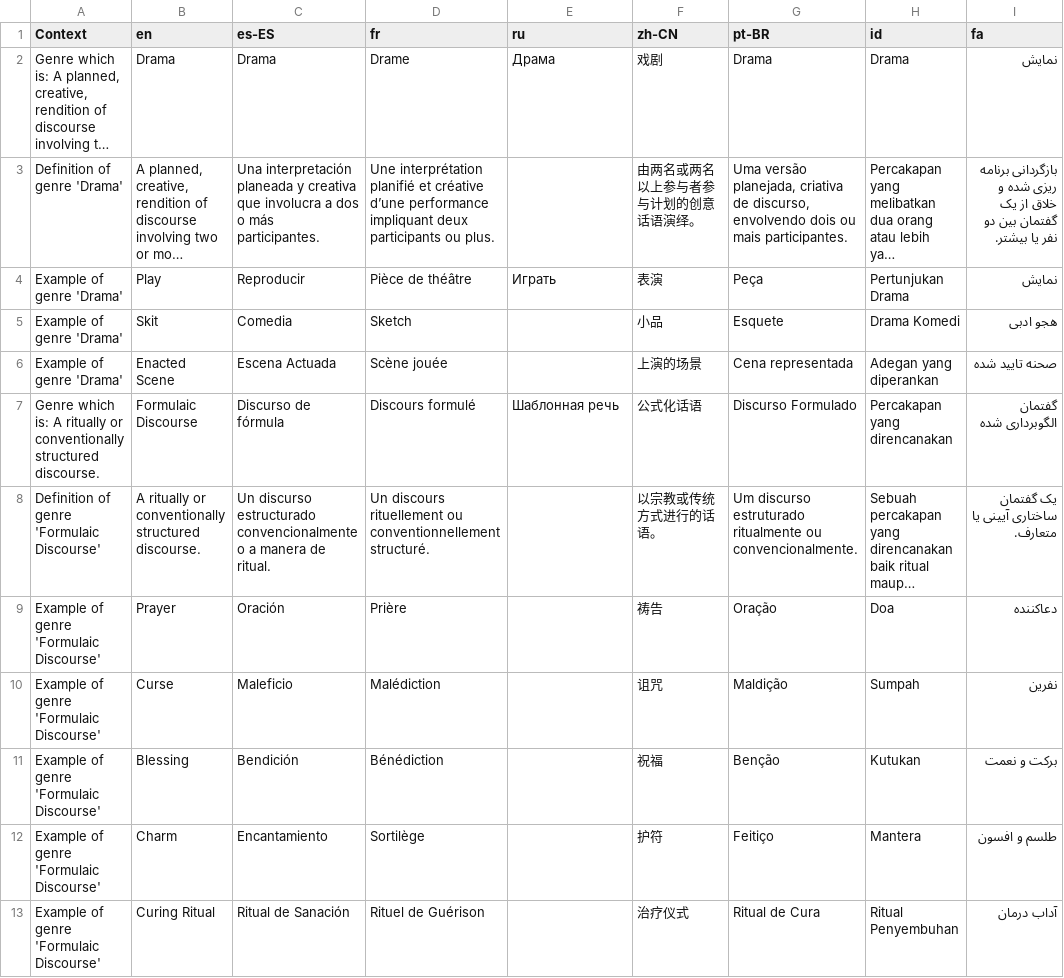
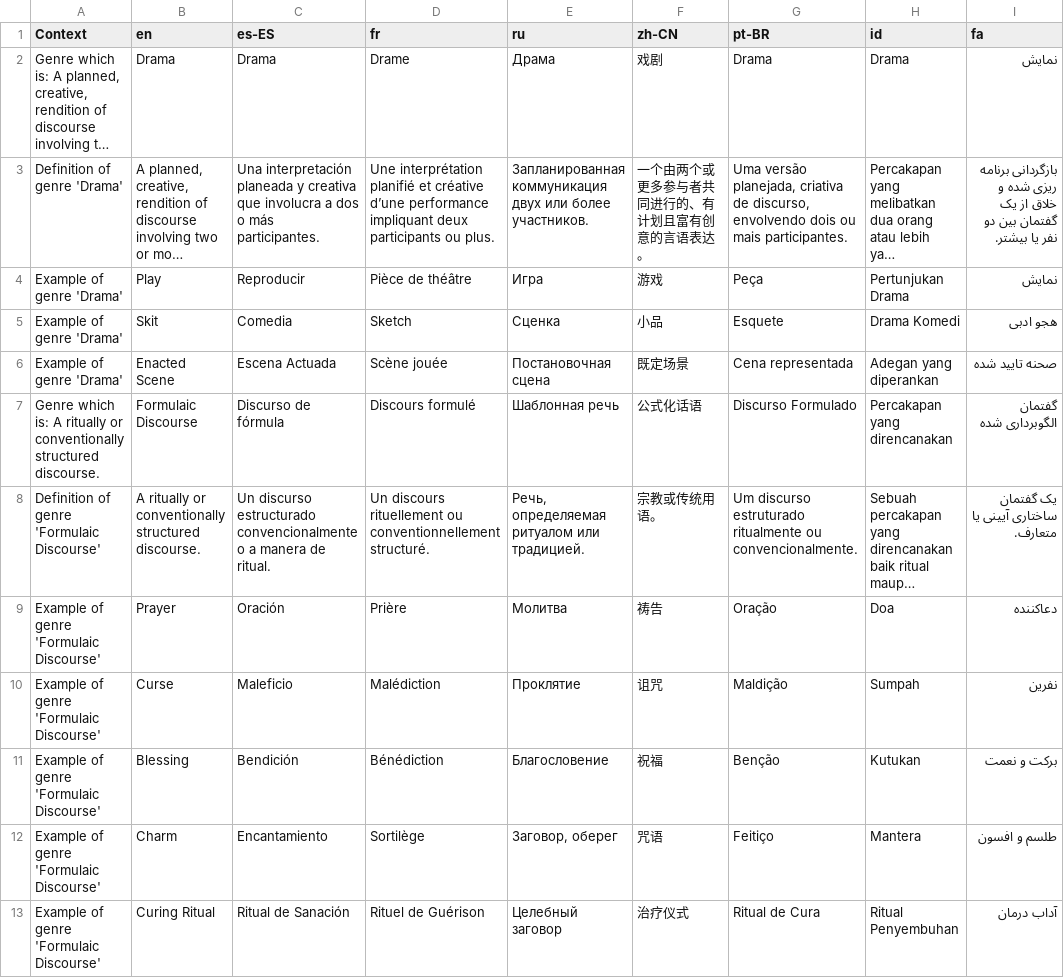
Before and after one commit to onset/lameta, a CSV file: locale/genres.csv, drawn as a sheet; only a part is shown; long unchanged cells end in …; the diff covers the shown part only; the diff names each change by its address in the sheet, - before the commit and + after, or states it on an @@ line.

```diff
--- a/locale/genres.csv
+++ b/locale/genres.csv
-E3 (ru): (empty)
+E3 (ru): Запланированная коммуникация двух или более участников.
-F3 (zh-CN): 由两名或两名以上参与者参与计划的创意话语演绎。
+F3 (zh-CN): 一个由两个或更多参与者共同进行的、有计划且富有创意的言语表达。
-E4 (ru): Играть
+E4 (ru): Игра
-F4 (zh-CN): 表演
+F4 (zh-CN): 游戏
-E5 (ru): (empty)
+E5 (ru): Сценка
-E6 (ru): (empty)
+E6 (ru): Постановочная сцена
-F6 (zh-CN): 上演的场景
+F6 (zh-CN): 既定场景
-E8 (ru): (empty)
+E8 (ru): Речь, определяемая ритуалом или традицией.
-F8 (zh-CN): 以宗教或传统方式进行的话语。
+F8 (zh-CN): 宗教或传统用语。
-E9 (ru): (empty)
+E9 (ru): Молитва
-E10 (ru): (empty)
+E10 (ru): Проклятие
-E11 (ru): (empty)
+E11 (ru): Благословение
-E12 (ru): (empty)
+E12 (ru): Заговор, оберег
-F12 (zh-CN): 护符
+F12 (zh-CN): 咒语
-E13 (ru): (empty)
+E13 (ru): Целебный заговор
```
Also changed, not shown: 90 edited cells elsewhere in this file, locale/accessProtocols.csv, locale/choices.csv, 13 other files.
